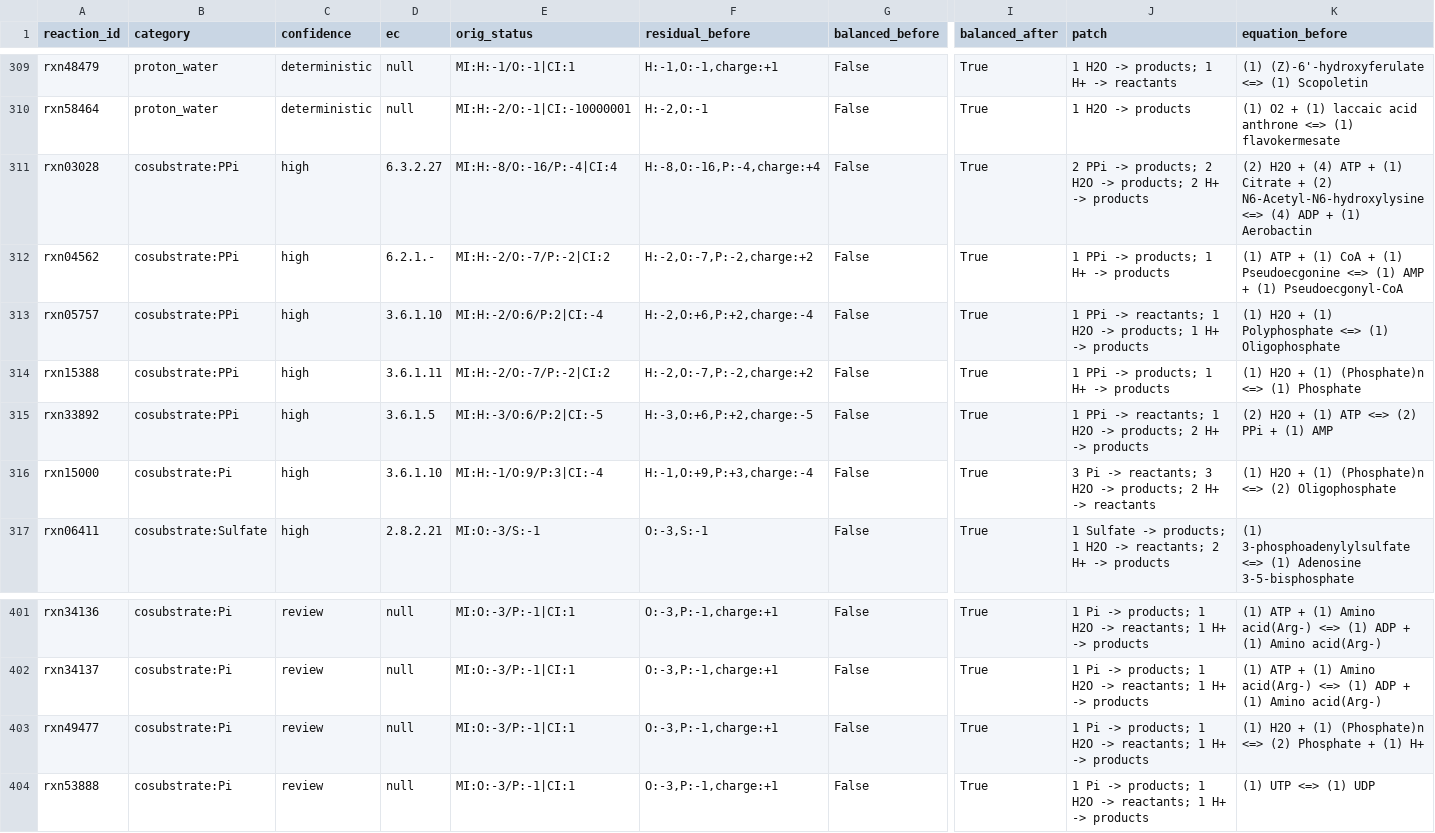
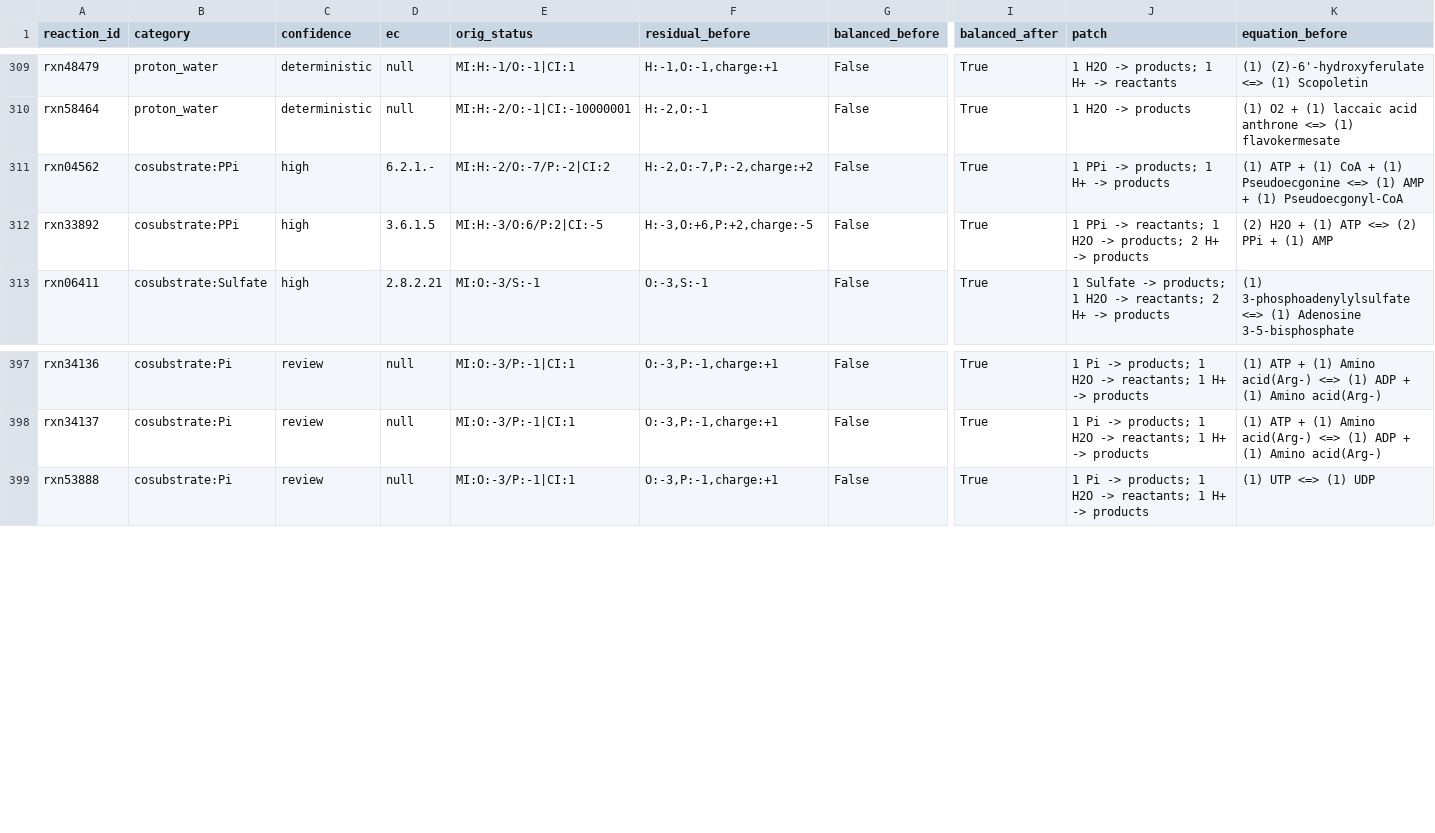
Before and after one commit to Ray16/ModelSEED_FAISS, a TSV file: mass_charge_balance/corrections_log.tsv, drawn as a sheet; only a part is shown, gaps mark what is left out; rows hold the shown columns only; the diff names each change by its address in the sheet, - before the commit and + after, or states it on an @@ line.

```diff
--- a/mass_charge_balance/corrections_log.tsv
+++ b/mass_charge_balance/corrections_log.tsv
-row 311: rxn03028 | cosubstrate:PPi | high | 6.3.2.27 | MI:H:-8/O:-16/P:-4|CI:4 | H:-8,O:-16,P:-4,charge:+4 | False | True | 2 PPi -> products; 2 H2O -> products; 2 H+ -> products | (2) H2O + (4) ATP + (1) Citrate + (2) N6-Acetyl-N6-hydroxylysine <=> (4) ADP + (1) Aerobactin
-row 313: rxn05757 | cosubstrate:PPi | high | 3.6.1.10 | MI:H:-2/O:6/P:2|CI:-4 | H:-2,O:+6,P:+2,charge:-4 | False | True | 1 PPi -> reactants; 1 H2O -> products; 1 H+ -> products | (1) H2O + (1) Polyphosphate <=> (1) Oligophosphate
-row 314: rxn15388 | cosubstrate:PPi | high | 3.6.1.11 | MI:H:-2/O:-7/P:-2|CI:2 | H:-2,O:-7,P:-2,charge:+2 | False | True | 1 PPi -> products; 1 H+ -> products | (1) H2O + (1) (Phosphate)n <=> (1) Phosphate
-row 316: rxn15000 | cosubstrate:Pi | high | 3.6.1.10 | MI:H:-1/O:9/P:3|CI:-4 | H:-1,O:+9,P:+3,charge:-4 | False | True | 3 Pi -> reactants; 3 H2O -> products; 2 H+ -> reactants | (1) H2O + (1) (Phosphate)n <=> (2) Oligophosphate
-row 403: rxn49477 | cosubstrate:Pi | review | null | MI:O:-3/P:-1|CI:1 | O:-3,P:-1,charge:+1 | False | True | 1 Pi -> products; 1 H2O -> reactants; 1 H+ -> products | (1) H2O + (1) (Phosphate)n <=> (2) Phosphate + (1) H+
```
Also changed, not shown: mass_charge_balance/corrected_reactions.tsv, mass_charge_balance/cosubstrate_corrections.tsv, 47 other files.
